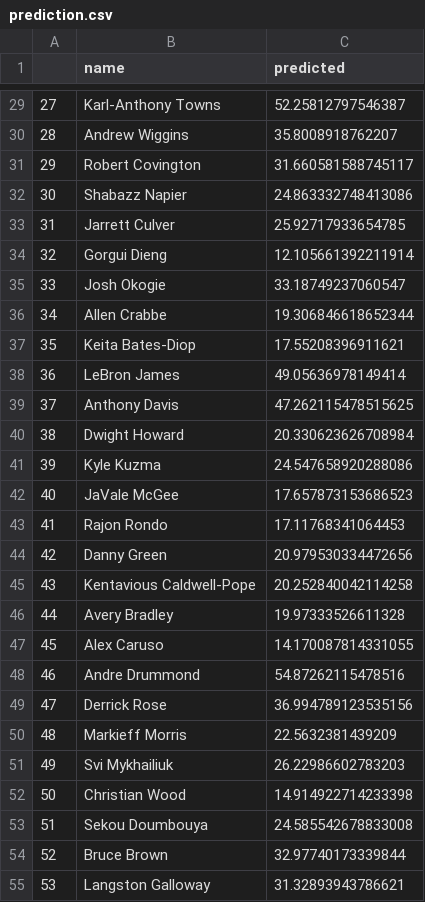
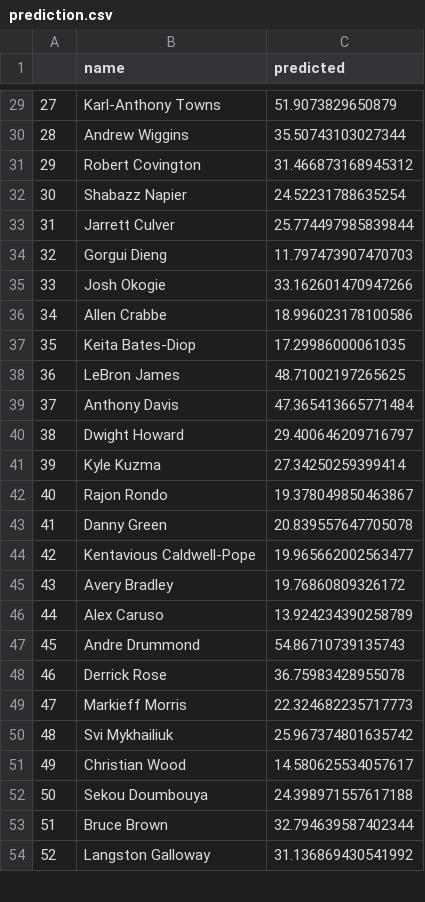
Before and after one commit to bballboy8/Fantasy-Fire, a CSV file: website/optimizer/prediction.csv, drawn as a sheet; only a part is shown, gaps mark what is left out; removed rows and columns are numbered as before the commit, all else as after; the diff covers the shown part only; the diff names each change by its address in the sheet, - before the commit and + after, or states it on an @@ line.

```diff
--- a/website/optimizer/prediction.csv
+++ b/website/optimizer/prediction.csv
-C29 (predicted): 52.25812797546387
+C29 (predicted): 51.9073829650879
-C30 (predicted): 35.8008918762207
+C30 (predicted): 35.50743103027344
-C31 (predicted): 31.660581588745117
+C31 (predicted): 31.466873168945312
-C32 (predicted): 24.863332748413086
+C32 (predicted): 24.52231788635254
-C33 (predicted): 25.92717933654785
+C33 (predicted): 25.774497985839844
-C34 (predicted): 12.105661392211914
+C34 (predicted): 11.797473907470703
-C35 (predicted): 33.18749237060547
+C35 (predicted): 33.162601470947266
-C36 (predicted): 19.306846618652344
+C36 (predicted): 18.996023178100586
-C37 (predicted): 17.55208396911621
+C37 (predicted): 17.29986000061035
-C38 (predicted): 49.05636978149414
+C38 (predicted): 48.71002197265625
-C39 (predicted): 47.262115478515625
+C39 (predicted): 47.365413665771484
-C40 (predicted): 20.330623626708984
+C40 (predicted): 29.400646209716797
-C41 (predicted): 24.547658920288086
+C41 (predicted): 27.34250259399414
-row 42: 40 | JaVale McGee | 17.657873153686523
@@ column A renumbered from row 42 down @@
-C42 (predicted): 17.11768341064453
+C42 (predicted): 19.378049850463867
-C43 (predicted): 20.979530334472656
+C43 (predicted): 20.839557647705078
-C44 (predicted): 20.252840042114258
+C44 (predicted): 19.965662002563477
-C45 (predicted): 19.97333526611328
+C45 (predicted): 19.76860809326172
-C46 (predicted): 14.170087814331055
+C46 (predicted): 13.924234390258789
-C47 (predicted): 54.87262115478516
+C47 (predicted): 54.86710739135743
-C48 (predicted): 36.994789123535156
+C48 (predicted): 36.75983428955078
-C49 (predicted): 22.5632381439209
+C49 (predicted): 22.324682235717773
-C50 (predicted): 26.22986602783203
+C50 (predicted): 25.967374801635742
-C51 (predicted): 14.914922714233398
+C51 (predicted): 14.580625534057617
-C52 (predicted): 24.585542678833008
+C52 (predicted): 24.398971557617188
-C53 (predicted): 32.97740173339844
+C53 (predicted): 32.794639587402344
-C54 (predicted): 31.32893943786621
+C54 (predicted): 31.136869430541992
```
Also changed, not shown: 64 edited cells elsewhere in this file.
